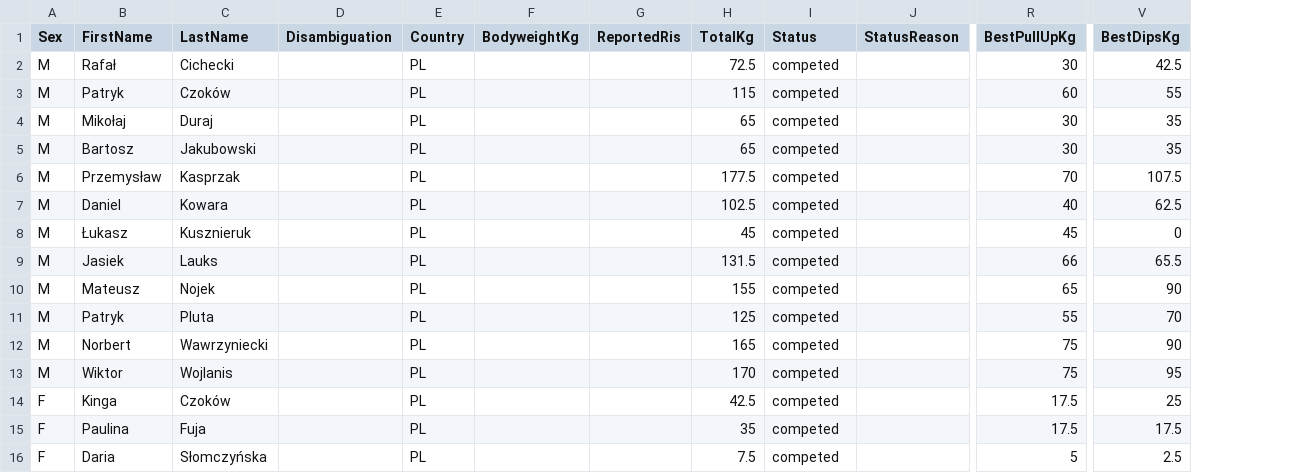
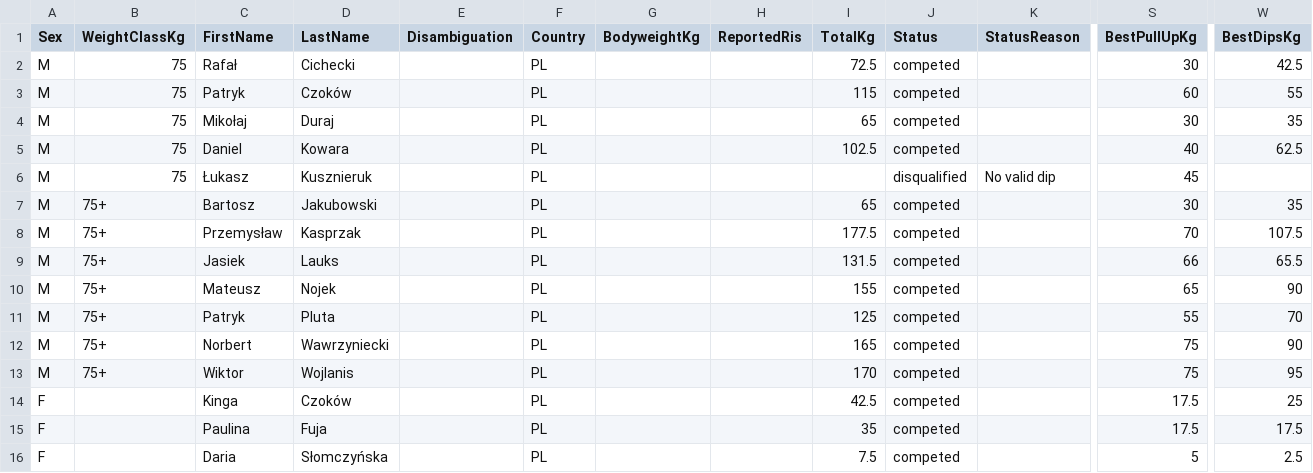
Before and after one commit to PrzemyslawSarnacki/openstreetlifting, a CSV file: backend/data/competitions/streetlifting-polska/2026/sl-classic-piotrkow-trybunalski-2026/entries.csv, drawn as a sheet; only a part is shown, gaps mark what is left out; removed rows and columns are numbered as before the commit, all else as after; rows hold the shown columns only; the diff names each change by its address in the sheet, - before the commit and + after, or states it on an @@ line.

Commit message:
fix(data): correct Piotrkow classes scoring and disqualification

```diff
--- a/backend/data/competitions/streetlifting-polska/2026/sl-classic-piotrkow-trybunalski-2026/entries.csv
+++ b/backend/data/competitions/streetlifting-polska/2026/sl-classic-piotrkow-trybunalski-2026/entries.csv
+column B (WeightClassKg), rows 2-4: all 75; rows 7-13: all 75+
@@ row 7 moved to row 5: M @@
+row 6: M | 75 | Łukasz | Kusznieruk |  | PL |  |  |  | disqualified | No valid dip | 45
-row 8: M | Łukasz | Kusznieruk |  | PL |  |  | 45 | competed |  | 45 | 0
```
Also changed, not shown: 1 other file.
